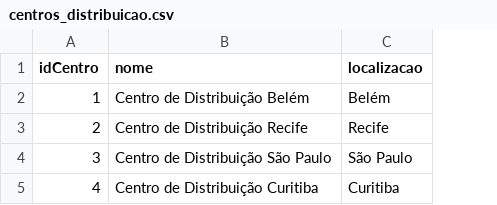
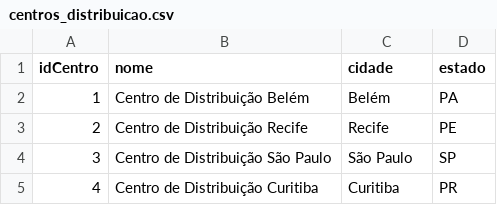
Before and after one commit to allanaavila/centros_de_distribuicao, a CSV file: data/centros_distribuicao.csv, drawn as a sheet; the diff names each change by its address in the sheet, - before the commit and + after, or states it on an @@ line.

```diff
--- a/data/centros_distribuicao.csv
+++ b/data/centros_distribuicao.csv
+column D (estado), rows 2-5: PA | PE | SP | PR
-C1: localizacao
+C1: cidade
```
Also changed, not shown: 6 other files.
